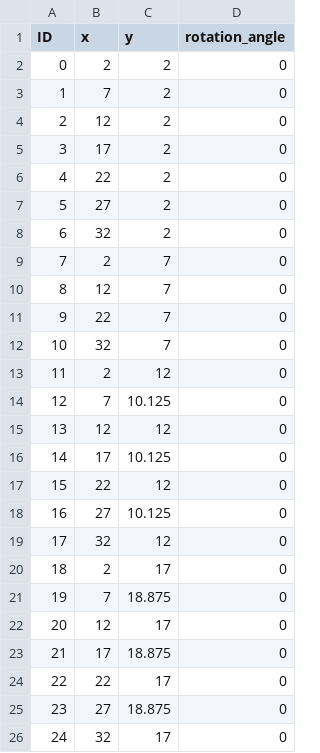
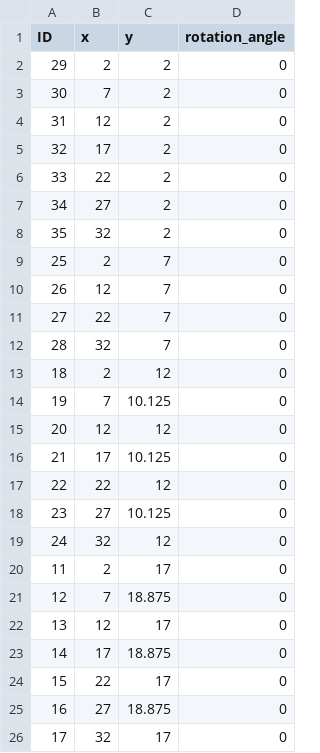
Before and after one commit to dcnieho/glassesValidator, a CSV file: config/markerPositions.csv, drawn as a sheet; only a part is shown; the diff covers the shown part only.

```diff
--- a/config/markerPositions.csv
+++ b/config/markerPositions.csv
@@ -1,26 +1,26 @@
 ID,x,y,rotation_angle
-0,2,2,0
-1,7,2,0
-2,12,2,0
-3,17,2,0
-4,22,2,0
-5,27,2,0
-6,32,2,0
-7,2,7,0
-8,12,7,0
-9,22,7,0
-10,32,7,0
-11,2,12,0
-12,7,10.125,0
-13,12,12,0
-14,17,10.125,0
-15,22,12,0
-16,27,10.125,0
-17,32,12,0
-18,2,17,0
-19,7,18.875,0
-20,12,17,0
-21,17,18.875,0
-22,22,17,0
-23,27,18.875,0
-24,32,17,0
+29,2,2,0
+30,7,2,0
+31,12,2,0
+32,17,2,0
+33,22,2,0
+34,27,2,0
+35,32,2,0
+25,2,7,0
+26,12,7,0
+27,22,7,0
+28,32,7,0
+18,2,12,0
+19,7,10.125,0
+20,12,12,0
+21,17,10.125,0
+22,22,12,0
+23,27,10.125,0
+24,32,12,0
+11,2,17,0
+12,7,18.875,0
+13,12,17,0
+14,17,18.875,0
+15,22,17,0
+16,27,18.875,0
+17,32,17,0
```
Also changed, not shown: 11 edited cells elsewhere in this file, 3 other files.
